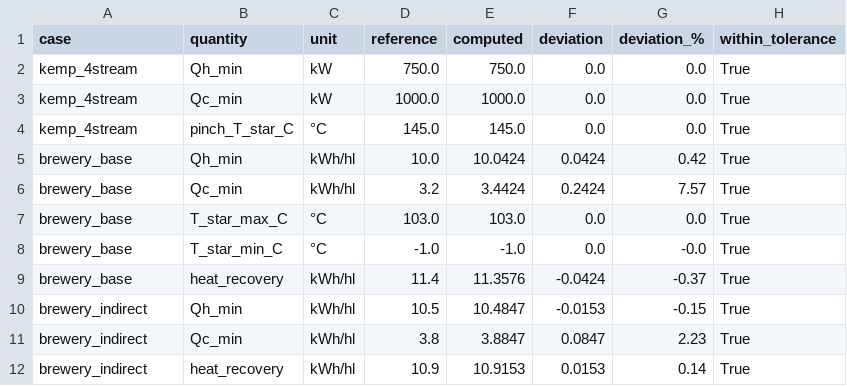
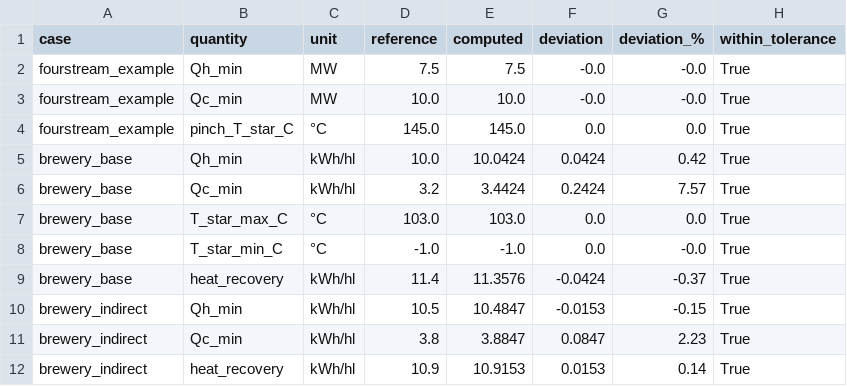
Before and after one commit to TheJohn01/Heatpump-Pinch, a CSV file: outputs/validation_report.csv, drawn as a sheet.

```diff
--- a/outputs/validation_report.csv
+++ b/outputs/validation_report.csv
@@ -1,5 +1,5 @@
 case,quantity,unit,reference,computed,deviation,deviation_%,within_tolerance
-kemp_4stream,Qh_min,kW,750.0,750.0,0.0,0.0,True
-kemp_4stream,Qc_min,kW,1000.0,1000.0,0.0,0.0,True
-kemp_4stream,pinch_T_star_C,°C,145.0,145.0,0.0,0.0,True
+fourstream_example,Qh_min,MW,7.5,7.5,-0.0,-0.0,True
+fourstream_example,Qc_min,MW,10.0,10.0,-0.0,-0.0,True
+fourstream_example,pinch_T_star_C,°C,145.0,145.0,0.0,0.0,True
 brewery_base,Qh_min,kWh/hl,10.0,10.0424,0.0424,0.42,True
```
Also changed, not shown: 23 other files.
